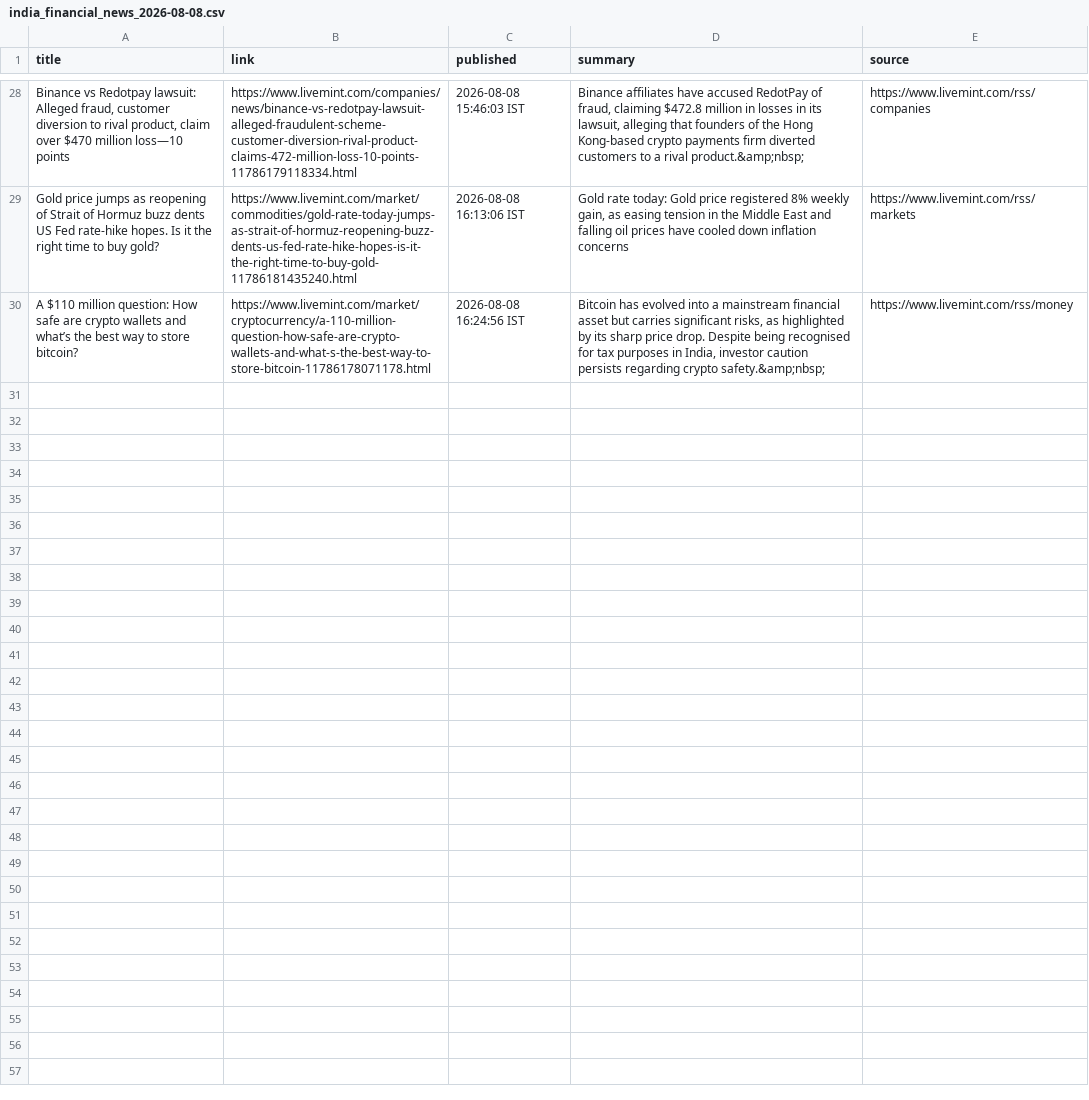
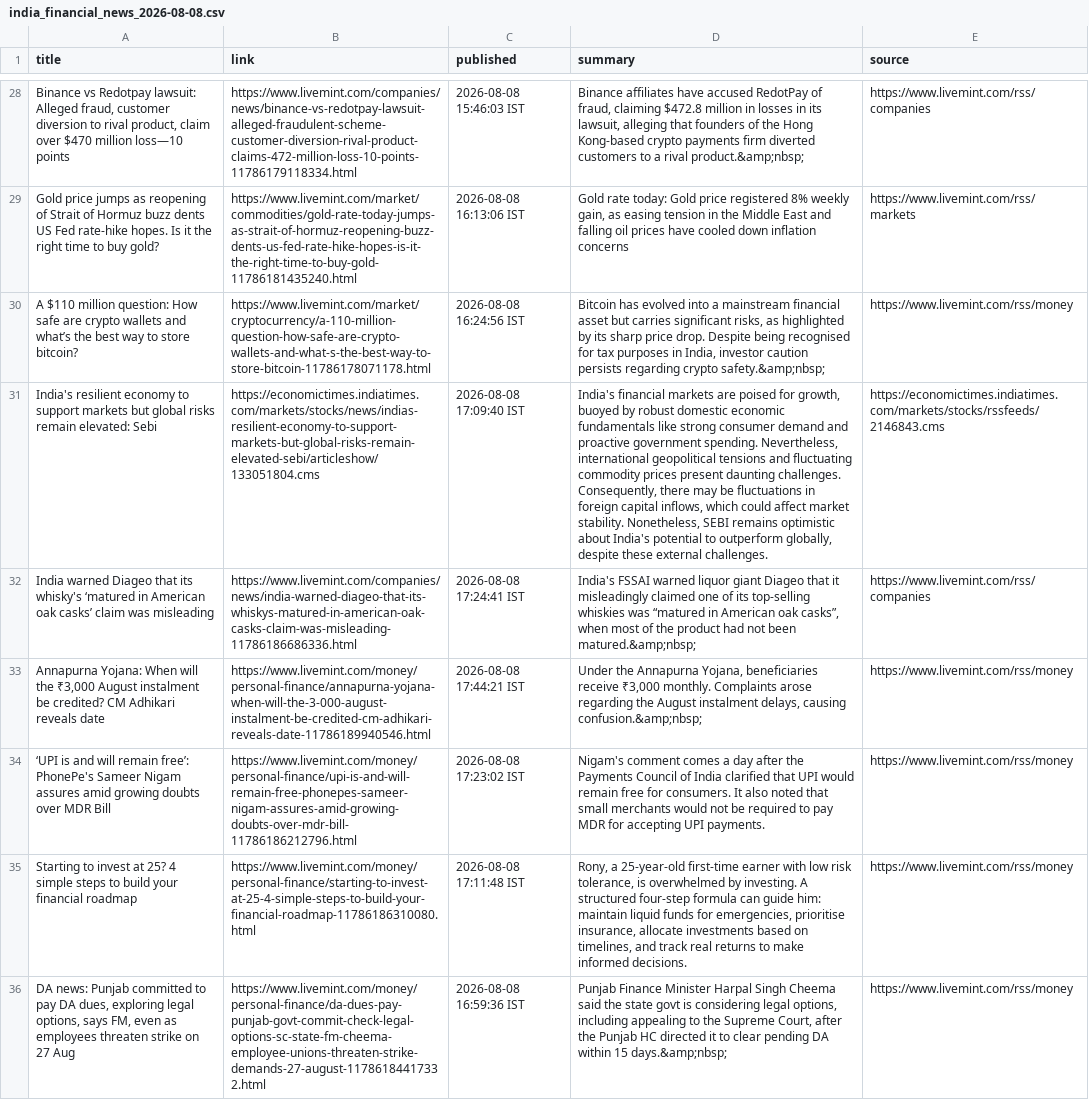
Before and after one commit to aarshrana007/Stock_Analysis, a CSV file: news_data/india_financial_news_2026-08-08.csv, drawn as a sheet; only a part is shown, gaps mark what is left out; the diff names each change by its address in the sheet, - before the commit and + after, or states it on an @@ line.

```diff
--- a/news_data/india_financial_news_2026-08-08.csv
+++ b/news_data/india_financial_news_2026-08-08.csv
+row 31: India's resilient economy to support markets but global risks remain elevated: Sebi | https://economictimes.indiatimes.com/markets/stocks/news/indias-resilient-economy-to-support-markets-but-global-risks-remain-elevated-sebi/articleshow/133051804.cms | 2026-08-08 17:09:40 IST | India's financial markets are poised for growth, buoyed by robust domestic economic fundamentals like strong consumer demand and proactive government spending. Nevertheless, international geopolitical tensions and fluctuating commodity prices present daunting challenges. Consequently, there may be fluctuations in foreign capital inflows, which could affect market stability. Nonetheless, SEBI remains optimistic about India's potential to outperform globally, despite these external challenges. | https://economictimes.indiatimes.com/markets/stocks/rssfeeds/2146843.cms
+row 32: India warned Diageo that its whisky's ‘matured in American oak casks’ claim was misleading | https://www.livemint.com/companies/news/india-warned-diageo-that-its-whiskys-matured-in-american-oak-casks-claim-was-misleading-11786186686336.html | 2026-08-08 17:24:41 IST | India's FSSAI warned liquor giant Diageo that it misleadingly claimed one of its top-selling whiskies was “matured in American oak casks”, when most of the product had not been matured.&amp;nbsp; | https://www.livemint.com/rss/companies
+row 33: Annapurna Yojana: When will the ₹3,000 August instalment be credited? CM Adhikari reveals date | https://www.livemint.com/money/personal-finance/annapurna-yojana-when-will-the-3-000-august-instalment-be-credited-cm-adhikari-reveals-date-11786189940546.html | 2026-08-08 17:44:21 IST | Under the Annapurna Yojana, beneficiaries receive ₹3,000 monthly. Complaints arose regarding the August instalment delays, causing confusion.&amp;nbsp; | https://www.livemint.com/rss/money
+row 34: ‘UPI is and will remain free’: PhonePe's Sameer Nigam assures amid growing doubts over MDR Bill | https://www.livemint.com/money/personal-finance/upi-is-and-will-remain-free-phonepes-sameer-nigam-assures-amid-growing-doubts-over-mdr-bill-11786186212796.html | 2026-08-08 17:23:02 IST | Nigam's comment comes a day after the Payments Council of India clarified that UPI would remain free for consumers. It also noted that small merchants would not be required to pay MDR for accepting UPI payments. | https://www.livemint.com/rss/money
+row 35: Starting to invest at 25? 4 simple steps to build your financial roadmap | https://www.livemint.com/money/personal-finance/starting-to-invest-at-25-4-simple-steps-to-build-your-financial-roadmap-11786186310080.html | 2026-08-08 17:11:48 IST | Rony, a 25-year-old first-time earner with low risk tolerance, is overwhelmed by investing. A structured four-step formula can guide him: maintain liquid funds for emergencies, prioritise insurance, allocate investments based on timelines, and track real returns to make informed decisions. | https://www.livemint.com/rss/money
+row 36: DA news: Punjab committed to pay DA dues, exploring legal options, says FM, even as employees threaten strike on 27 Aug | https://www.livemint.com/money/personal-finance/da-dues-pay-punjab-govt-commit-check-legal-options-sc-state-fm-cheema-employee-unions-threaten-strike-demands-27-august-11786184417332.html | 2026-08-08 16:59:36 IST | Punjab Finance Minister Harpal Singh Cheema said the state govt is considering legal options, including appealing to the Supreme Court, after the Punjab HC directed it to clear pending DA within 15 days.&amp;nbsp; | https://www.livemint.com/rss/money
```
Also changed, not shown: 1 other file.
